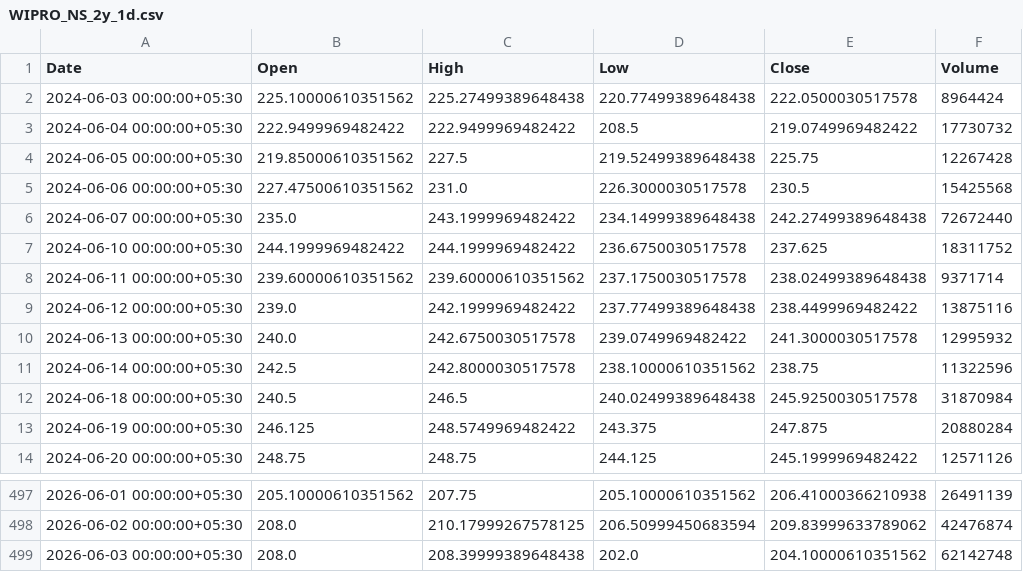
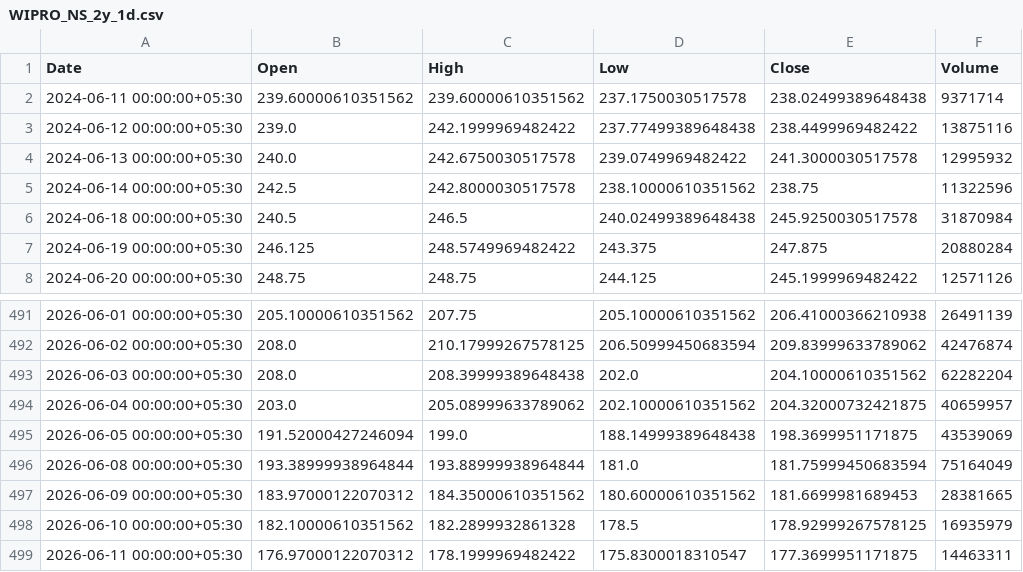
Before and after one commit to sudheendra2005/ai-stock-trading-platform, a CSV file: backend/data/market_history/WIPRO_NS_2y_1d.csv, drawn as a sheet; only a part is shown, gaps mark what is left out.

```diff
--- a/backend/data/market_history/WIPRO_NS_2y_1d.csv
+++ b/backend/data/market_history/WIPRO_NS_2y_1d.csv
@@ -1,8 +1,2 @@
 Date,Open,High,Low,Close,Volume
-2024-06-03 00:00:00+05:30,225.10000610351562,225.27499389648438,220.77499389648438,222.0500030517578,8964424
-2024-06-04 00:00:00+05:30,222.9499969482422,222.9499969482422,208.5,219.0749969482422,17730732
-2024-06-05 00:00:00+05:30,219.85000610351562,227.5,219.52499389648438,225.75,12267428
-2024-06-06 00:00:00+05:30,227.47500610351562,231.0,226.3000030517578,230.5,15425568
-2024-06-07 00:00:00+05:30,235.0,243.1999969482422,234.14999389648438,242.27499389648438,72672440
-2024-06-10 00:00:00+05:30,244.1999969482422,244.1999969482422,236.6750030517578,237.625,18311752
 2024-06-11 00:00:00+05:30,239.60000610351562,239.60000610351562,237.1750030517578,238.02499389648438,9371714
@@ -498,2 +492,8 @@ Date,Open,High,Low,Close,Volume
 2026-06-02 00:00:00+05:30,208.0,210.17999267578125,206.50999450683594,209.83999633789062,42476874
-2026-06-03 00:00:00+05:30,208.0,208.39999389648438,202.0,204.10000610351562,62142748
+2026-06-03 00:00:00+05:30,208.0,208.39999389648438,202.0,204.10000610351562,62282204
+2026-06-04 00:00:00+05:30,203.0,205.08999633789062,202.10000610351562,204.32000732421875,40659957
+2026-06-05 00:00:00+05:30,191.52000427246094,199.0,188.14999389648438,198.3699951171875,43539069
+2026-06-08 00:00:00+05:30,193.38999938964844,193.88999938964844,181.0,181.75999450683594,75164049
+2026-06-09 00:00:00+05:30,183.97000122070312,184.35000610351562,180.60000610351562,181.6699981689453,28381665
+2026-06-10 00:00:00+05:30,182.10000610351562,182.2899932861328,178.5,178.92999267578125,16935979
+2026-06-11 00:00:00+05:30,176.97000122070312,178.1999969482422,175.8300018310547,177.3699951171875,14463311
```
Also changed, not shown: backend/data/market_history/AAPL_1mo_1d.csv, backend/data/market_history/ICICIBANK_NS_2y_1d.csv, 13 other files.
